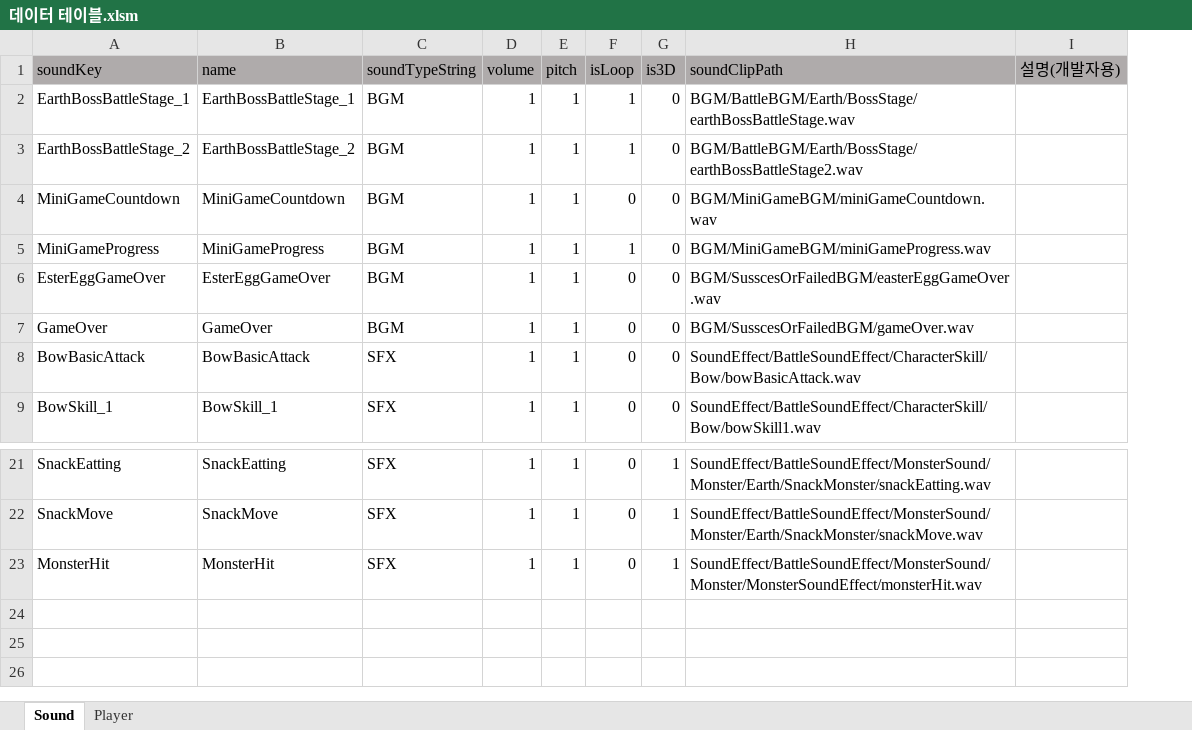
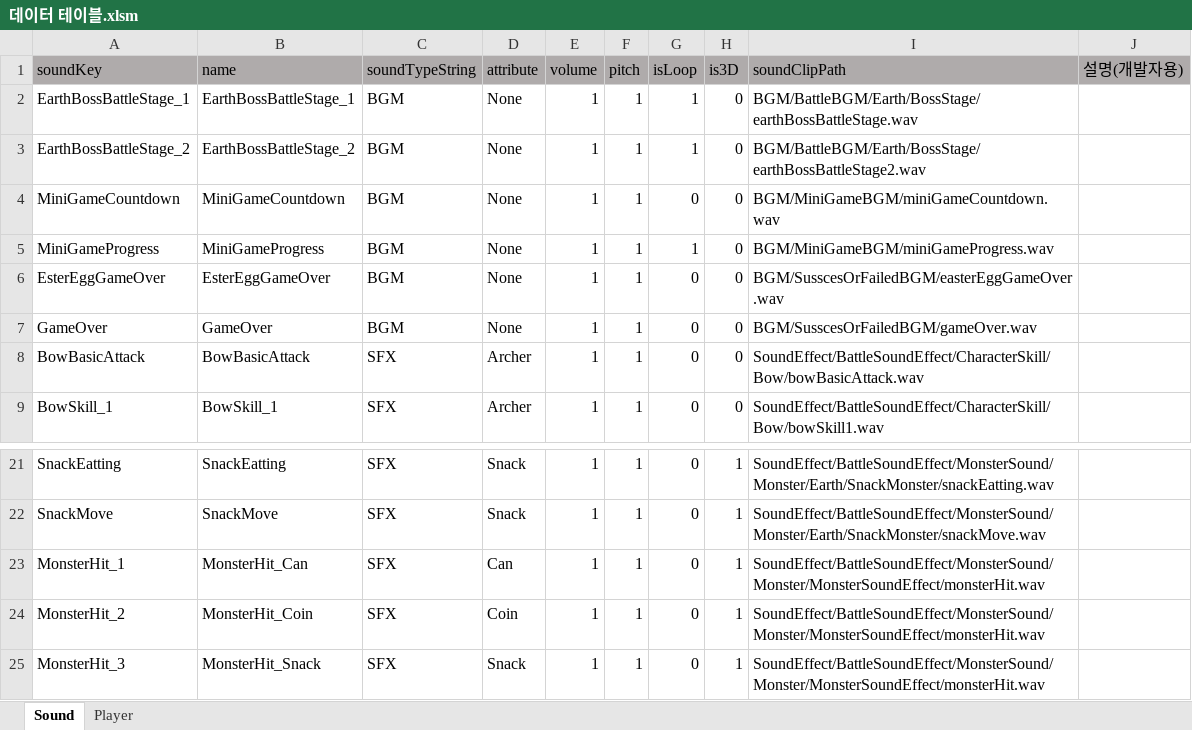
Before and after one commit to coil38/2025-2_Space, an Excel workbook: 데이터 테이블.xlsm, sheet Sound, drawn as a sheet; only a part is shown, gaps mark what is left out; values as stored, in another font and other column widths than the file's, no borders; the diff names each change by its address in the sheet, - before the commit and + after, or states it on an @@ line.

```diff
--- a/데이터 테이블.xlsm (sheet Sound)
+++ b/데이터 테이블.xlsm (sheet Sound)
+column D (attribute), rows 2-9: None | None | None | None | None | None | Archer | Archer; rows 21-23: Snack | Snack | Can
-A23 (soundKey): MonsterHit
+A23 (soundKey): MonsterHit_1
-B23 (name): MonsterHit
+B23 (name): MonsterHit_Can
+row 24: MonsterHit_2 | MonsterHit_Coin | SFX | Coin | 1 | 1 | 0 | 1 | SoundEffect/BattleSoundEffect/MonsterSound/Monster/MonsterSoundEffect/monsterHit.wav
+row 25: MonsterHit_3 | MonsterHit_Snack | SFX | Snack | 1 | 1 | 0 | 1 | SoundEffect/BattleSoundEffect/MonsterSound/Monster/MonsterSoundEffect/monsterHit.wav
```
Also changed, not shown: 52 other files.
